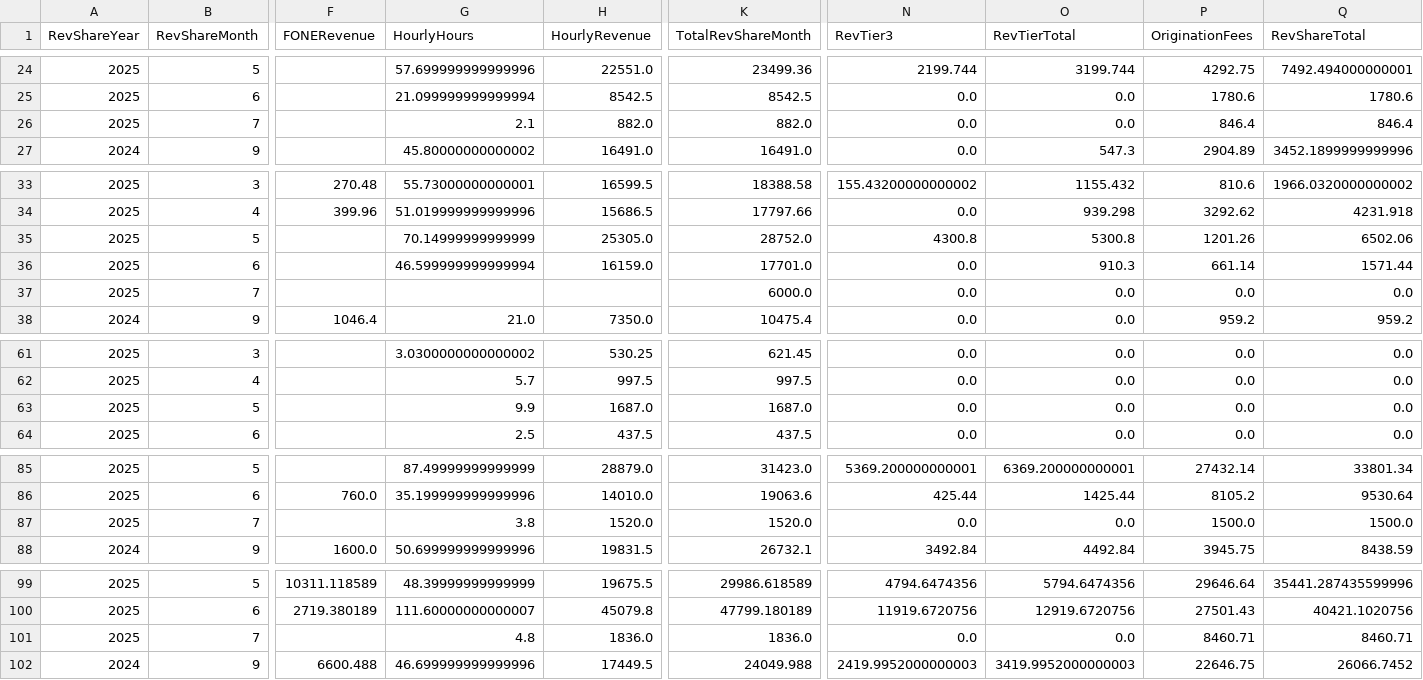
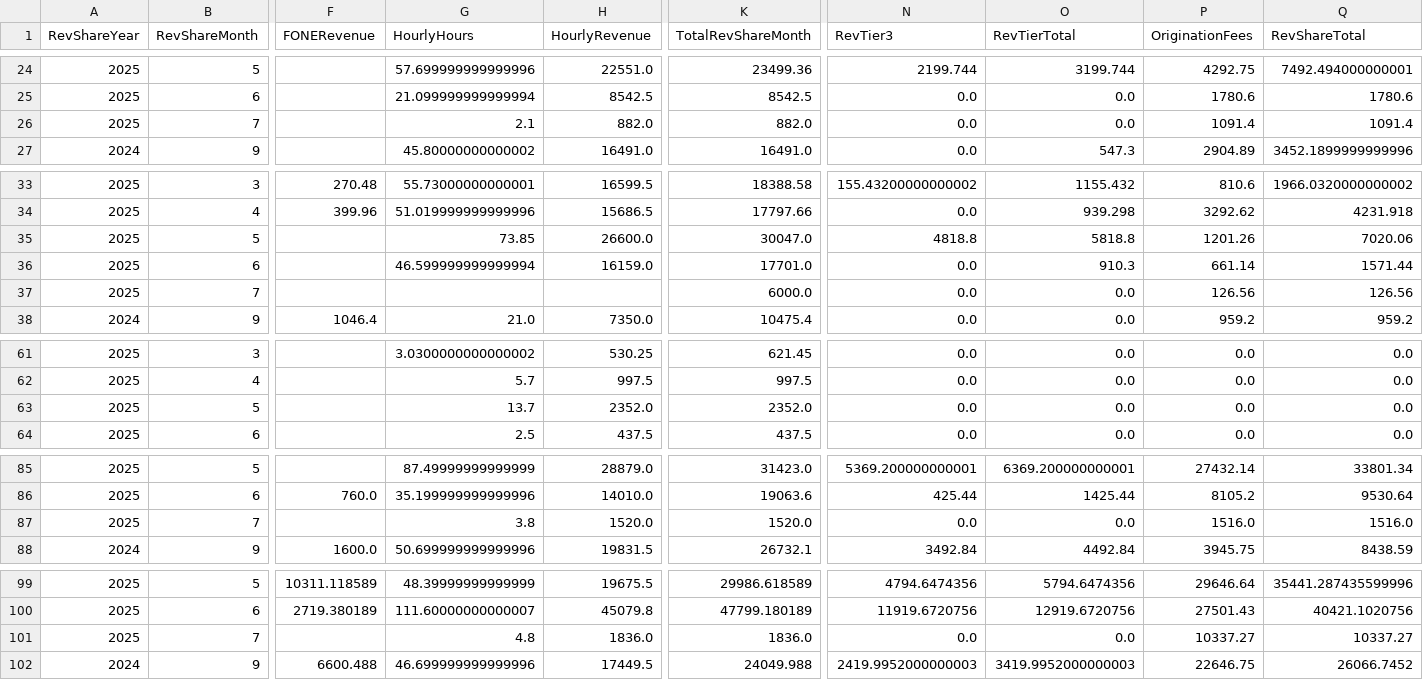
Before and after one commit to dhernandez-coding/gdp-dashboard, a CSV file: data/RevShareNewLogic.csv, drawn as a sheet; only a part is shown, gaps mark what is left out; the diff names each change by its address in the sheet, - before the commit and + after, or states it on an @@ line.

```diff
--- a/data/RevShareNewLogic.csv
+++ b/data/RevShareNewLogic.csv
-P26 (OriginationFees): 846.4
+P26 (OriginationFees): 1091.4
-Q26 (RevShareTotal): 846.4
+Q26 (RevShareTotal): 1091.4
-G35 (HourlyHours): 70.14999999999999
+G35 (HourlyHours): 73.85
-H35 (HourlyRevenue): 25305.0
+H35 (HourlyRevenue): 26600.0
-K35 (TotalRevShareMonth): 28752.0
+K35 (TotalRevShareMonth): 30047.0
-N35 (RevTier3): 4300.8
+N35 (RevTier3): 4818.8
-O35 (RevTierTotal): 5300.8
+O35 (RevTierTotal): 5818.8
-Q35 (RevShareTotal): 6502.06
+Q35 (RevShareTotal): 7020.06
-P37 (OriginationFees): 0.0
+P37 (OriginationFees): 126.56
-Q37 (RevShareTotal): 0.0
+Q37 (RevShareTotal): 126.56
-G63 (HourlyHours): 9.9
+G63 (HourlyHours): 13.7
-H63 (HourlyRevenue): 1687.0
+H63 (HourlyRevenue): 2352.0
-K63 (TotalRevShareMonth): 1687.0
+K63 (TotalRevShareMonth): 2352.0
-P87 (OriginationFees): 1500.0
+P87 (OriginationFees): 1516.0
-Q87 (RevShareTotal): 1500.0
+Q87 (RevShareTotal): 1516.0
-P101 (OriginationFees): 8460.71
+P101 (OriginationFees): 10337.27
-Q101 (RevShareTotal): 8460.71
+Q101 (RevShareTotal): 10337.27
```
Also changed, not shown: data/vMatters.csv, data/vwTimeEntriesType1.csv, 4 other files.
